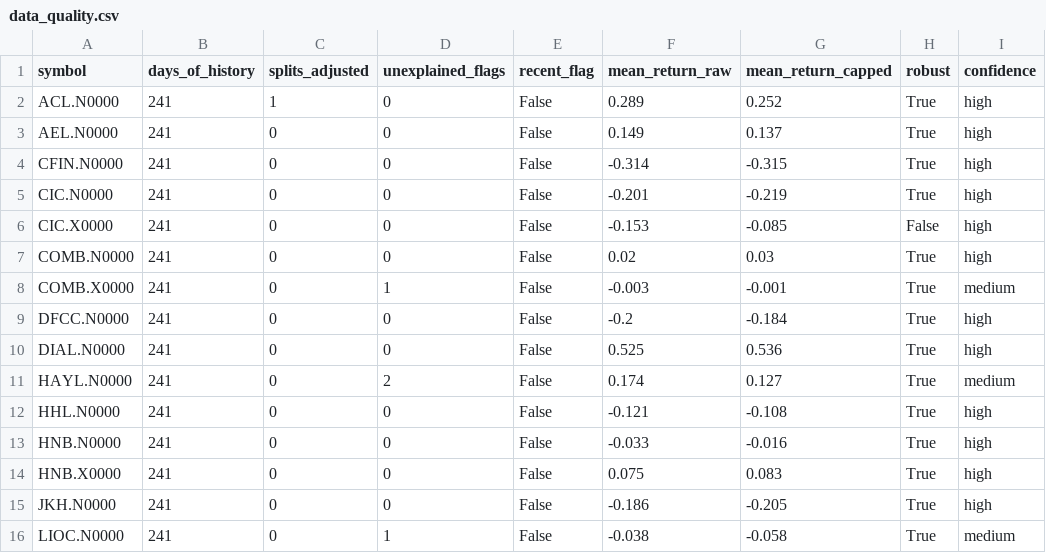
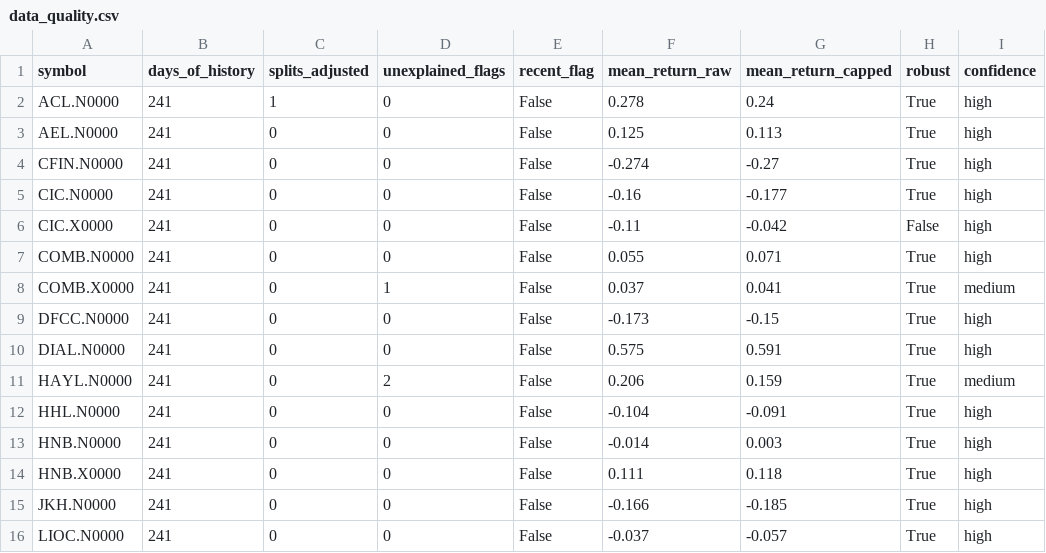
Before and after one commit to AmayaDevindi/ModelX, a CSV file: data/clean/data_quality.csv, drawn as a sheet; only a part is shown; the diff covers the shown part only.

```diff
--- a/data/clean/data_quality.csv
+++ b/data/clean/data_quality.csv
@@ -1,16 +1,16 @@
 symbol,days_of_history,splits_adjusted,unexplained_flags,recent_flag,mean_return_raw,mean_return_capped,robust,confidence
-ACL.N0000,241,1,0,False,0.289,0.252,True,high
-AEL.N0000,241,0,0,False,0.149,0.137,True,high
-CFIN.N0000,241,0,0,False,-0.314,-0.315,True,high
-CIC.N0000,241,0,0,False,-0.201,-0.219,True,high
-CIC.X0000,241,0,0,False,-0.153,-0.085,False,high
-COMB.N0000,241,0,0,False,0.02,0.03,True,high
-COMB.X0000,241,0,1,False,-0.003,-0.001,True,medium
-DFCC.N0000,241,0,0,False,-0.2,-0.184,True,high
-DIAL.N0000,241,0,0,False,0.525,0.536,True,high
-HAYL.N0000,241,0,2,False,0.174,0.127,True,medium
-HHL.N0000,241,0,0,False,-0.121,-0.108,True,high
-HNB.N0000,241,0,0,False,-0.033,-0.016,True,high
-HNB.X0000,241,0,0,False,0.075,0.083,True,high
-JKH.N0000,241,0,0,False,-0.186,-0.205,True,high
-LIOC.N0000,241,0,1,False,-0.038,-0.058,True,medium
+ACL.N0000,241,1,0,False,0.278,0.24,True,high
+AEL.N0000,241,0,0,False,0.125,0.113,True,high
+CFIN.N0000,241,0,0,False,-0.274,-0.27,True,high
+CIC.N0000,241,0,0,False,-0.16,-0.177,True,high
+CIC.X0000,241,0,0,False,-0.11,-0.042,False,high
+COMB.N0000,241,0,0,False,0.055,0.071,True,high
+COMB.X0000,241,0,1,False,0.037,0.041,True,medium
+DFCC.N0000,241,0,0,False,-0.173,-0.15,True,high
+DIAL.N0000,241,0,0,False,0.575,0.591,True,high
+HAYL.N0000,241,0,2,False,0.206,0.159,True,medium
+HHL.N0000,241,0,0,False,-0.104,-0.091,True,high
+HNB.N0000,241,0,0,False,-0.014,0.003,True,high
+HNB.X0000,241,0,0,False,0.111,0.118,True,high
+JKH.N0000,241,0,0,False,-0.166,-0.185,True,high
+LIOC.N0000,241,0,0,False,-0.037,-0.057,True,high
```
Also changed, not shown: 17 edited cells elsewhere in this file, data/clean/company_health_clusters.csv, data/clean/cse_prices.csv, 36 other files.
